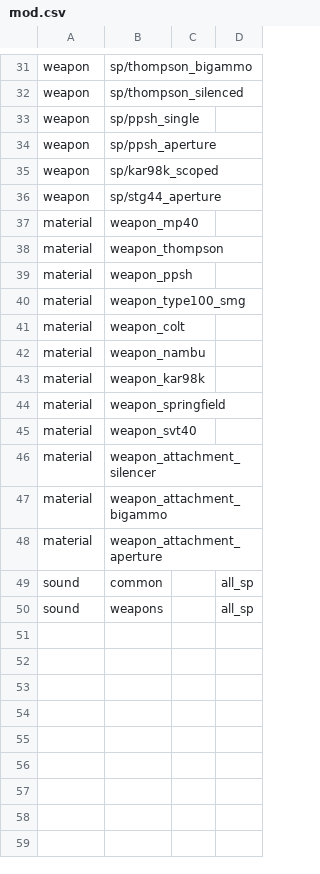
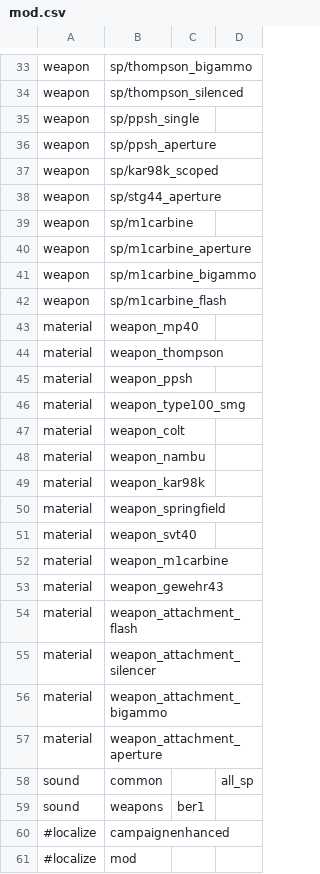
Before and after one commit to Martos/CampaignEnhanced-COD5, a CSV file: CampaignEnhanced/mod.csv, drawn as a sheet; only a part is shown, gaps mark what is left out; the diff covers the shown part only.

Commit message:
Update 0.38

```diff
--- a/CampaignEnhanced/mod.csv
+++ b/CampaignEnhanced/mod.csv
@@ -36,2 +38,6 @@ weapon,sp/kar98k_scoped
 weapon,sp/stg44_aperture
+weapon,sp/m1carbine
+weapon,sp/m1carbine_aperture
+weapon,sp/m1carbine_bigammo
+weapon,sp/m1carbine_flash
 material,weapon_mp40
@@ -45,2 +51,5 @@ material,weapon_springfield
 material,weapon_svt40
+material,weapon_m1carbine
+material,weapon_gewehr43
+material,weapon_attachment_flash
 material,weapon_attachment_silencer
@@ -49,2 +58,4 @@ material,weapon_attachment_aperture
 sound,common,,all_sp
-sound,weapons,,all_sp
+sound,weapons,ber1,
+#localize,campaignenhanced,,
+#localize,mod,,
```
Also changed, not shown: 2 added rows and 1 edited cell elsewhere in this file.
